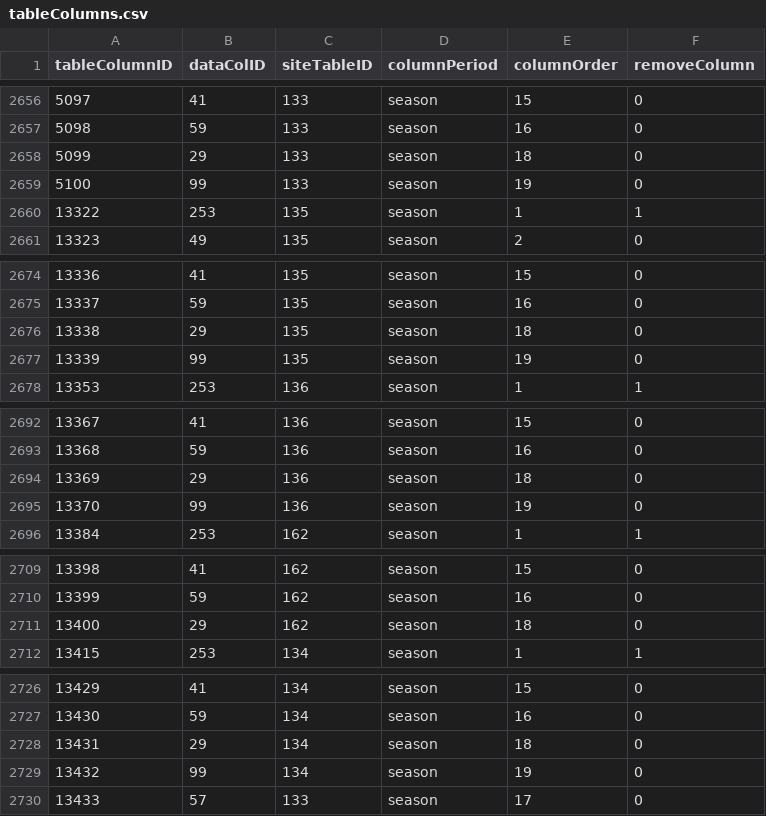
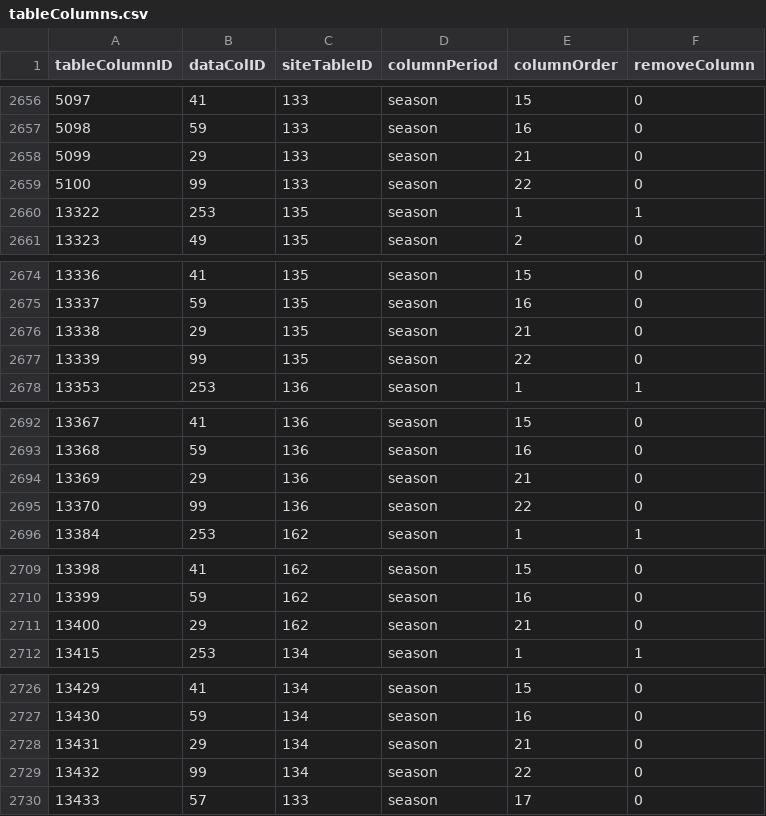
Before and after one commit to isaactpetersen/ffanalytics, a CSV file: data-raw/tableColumns.csv, drawn as a sheet; only a part is shown, gaps mark what is left out; the diff covers the shown part only.

```diff
--- a/data-raw/tableColumns.csv
+++ b/data-raw/tableColumns.csv
@@ -2657,4 +2657,4 @@
 5098,59,133,"season",16,0
-5099,29,133,"season",18,0
-5100,99,133,"season",19,0
+5099,29,133,"season",21,0
+5100,99,133,"season",22,0
 13322,253,135,"season",1,1
@@ -2675,4 +2675,4 @@
 13337,59,135,"season",16,0
-13338,29,135,"season",18,0
-13339,99,135,"season",19,0
+13338,29,135,"season",21,0
+13339,99,135,"season",22,0
 13353,253,136,"season",1,1
@@ -2693,4 +2693,4 @@
 13368,59,136,"season",16,0
-13369,29,136,"season",18,0
-13370,99,136,"season",19,0
+13369,29,136,"season",21,0
+13370,99,136,"season",22,0
 13384,253,162,"season",1,1
@@ -2710,3 +2710,3 @@
 13399,59,162,"season",16,0
-13400,29,162,"season",18,0
+13400,29,162,"season",21,0
 13415,253,134,"season",1,1
@@ -2727,4 +2727,4 @@
 13430,59,134,"season",16,0
-13431,29,134,"season",18,0
-13432,99,134,"season",19,0
+13431,29,134,"season",21,0
+13432,99,134,"season",22,0
 13433,57,133,"season",17,0
```
Also changed, not shown: 15 added rows and 6 edited cells elsewhere in this file, data-raw/dataColumns.csv, 9 other files.
